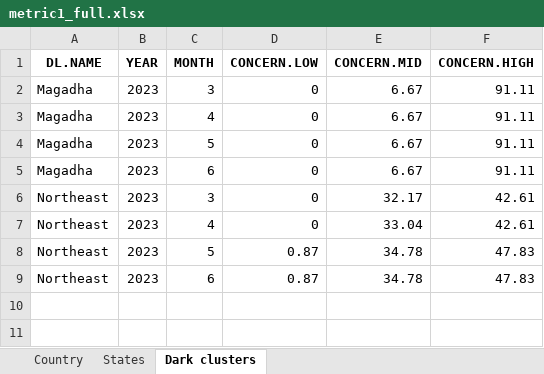
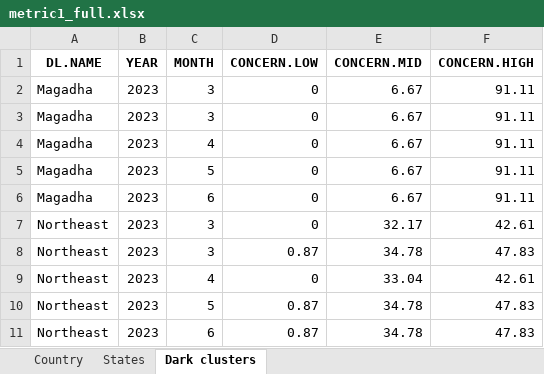
Before and after one commit to birdcountindia/dark-loci, an Excel workbook: outputs/metric1_full.xlsx, sheet Dark clusters, drawn as a sheet; values as stored, in another font and other column widths than the file's, no borders; the diff names each change by its address in the sheet, - before the commit and + after, or states it on an @@ line.

```diff
--- a/outputs/metric1_full.xlsx (sheet Dark clusters)
+++ b/outputs/metric1_full.xlsx (sheet Dark clusters)
+row 3: Magadha | 2023 | 3 | 0 | 6.67 | 91.11
+row 8: Northeast | 2023 | 3 | 0.87 | 34.78 | 47.83
```
Also changed, not shown: sheet States, sheet Country, outputs/concern_classification.xlsx, outputs/metric1_track.xlsx, 5 other files.
